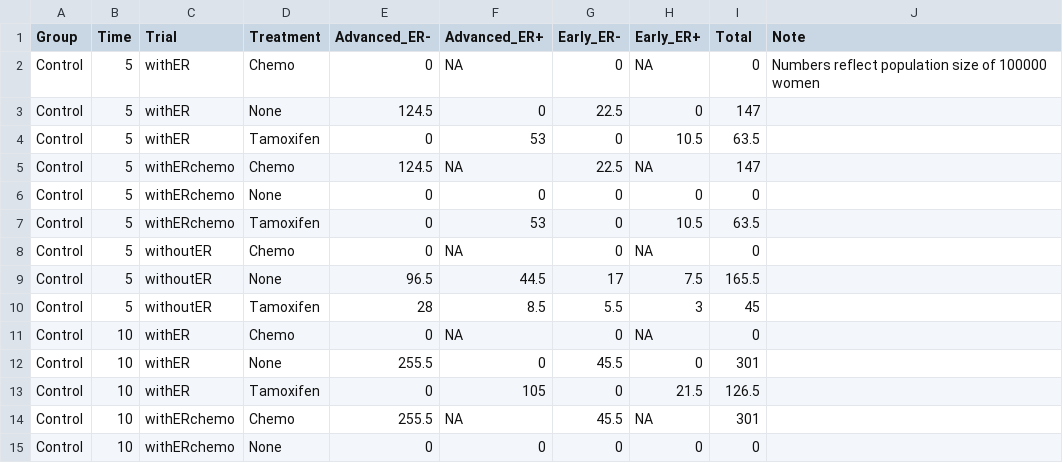
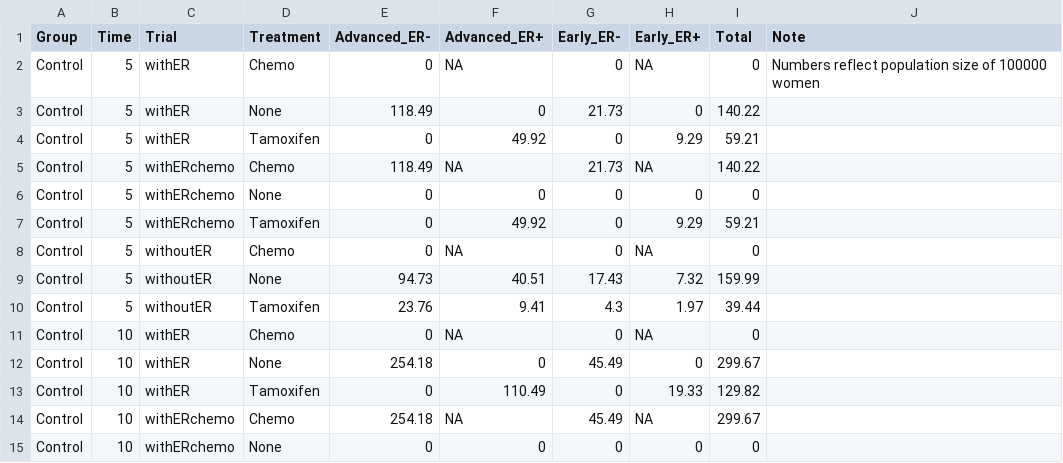
Before and after one commit to netterie/screentreatGlobal, a CSV file: examples/tza_3_chemo1b/output/cases.csv, drawn as a sheet; only a part is shown; the diff covers the shown part only.

```diff
--- a/examples/tza_3_chemo1b/output/cases.csv
+++ b/examples/tza_3_chemo1b/output/cases.csv
@@ -2,14 +2,14 @@
 "Control",5,"withER","Chemo",0,NA,0,NA,0,"Numbers reflect population size of 100000 women"
-"Control",5,"withER","None",124.5,0,22.5,0,147,""
-"Control",5,"withER","Tamoxifen",0,53,0,10.5,63.5,""
-"Control",5,"withERchemo","Chemo",124.5,NA,22.5,NA,147,""
+"Control",5,"withER","None",118.49,0,21.73,0,140.22,""
+"Control",5,"withER","Tamoxifen",0,49.92,0,9.29,59.21,""
+"Control",5,"withERchemo","Chemo",118.49,NA,21.73,NA,140.22,""
 "Control",5,"withERchemo","None",0,0,0,0,0,""
-"Control",5,"withERchemo","Tamoxifen",0,53,0,10.5,63.5,""
+"Control",5,"withERchemo","Tamoxifen",0,49.92,0,9.29,59.21,""
 "Control",5,"withoutER","Chemo",0,NA,0,NA,0,""
-"Control",5,"withoutER","None",96.5,44.5,17,7.5,165.5,""
-"Control",5,"withoutER","Tamoxifen",28,8.5,5.5,3,45,""
+"Control",5,"withoutER","None",94.73,40.51,17.43,7.32,159.99,""
+"Control",5,"withoutER","Tamoxifen",23.76,9.41,4.3,1.97,39.44,""
 "Control",10,"withER","Chemo",0,NA,0,NA,0,""
-"Control",10,"withER","None",255.5,0,45.5,0,301,""
-"Control",10,"withER","Tamoxifen",0,105,0,21.5,126.5,""
-"Control",10,"withERchemo","Chemo",255.5,NA,45.5,NA,301,""
+"Control",10,"withER","None",254.18,0,45.49,0,299.67,""
+"Control",10,"withER","Tamoxifen",0,110.49,0,19.33,129.82,""
+"Control",10,"withERchemo","Chemo",254.18,NA,45.49,NA,299.67,""
 "Control",10,"withERchemo","None",0,0,0,0,0,""
```
Also changed, not shown: 57 edited cells elsewhere in this file, examples/tza_3_chemo1/output/simpleSurvival.csv, examples/tza_3_chemo1ages30-49/output/simpleSurvival.csv, 21 other files.
